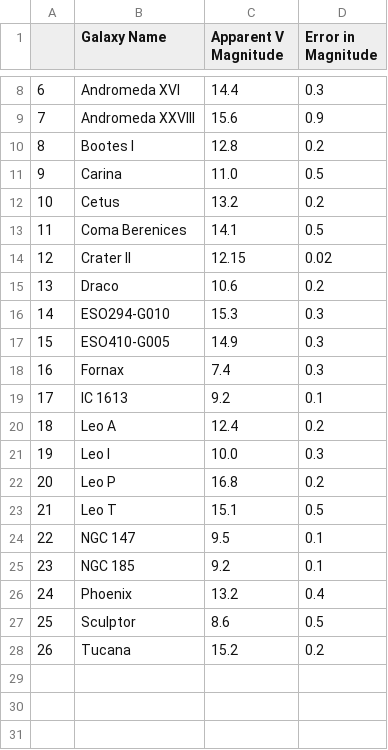
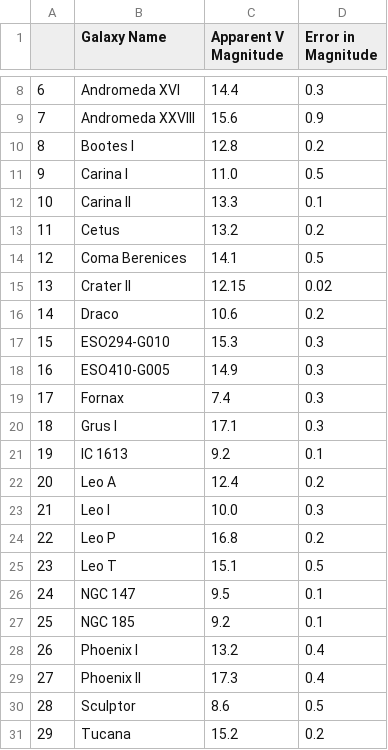
Before and after one commit to pranav-nagarajan/Variable-Stars, a CSV file: Monte Carlo/galaxies.csv, drawn as a sheet; only a part is shown, gaps mark what is left out; addresses are those after the commit; the diff names each change by its address in the sheet, - before the commit and + after, or states it on an @@ line.

Commit message:
Adding PWZ Relations for ultrafaint dwarf galaxies

```diff
--- a/Monte Carlo/galaxies.csv
+++ b/Monte Carlo/galaxies.csv
-B11 (Galaxy Name): Carina
+B11 (Galaxy Name): Carina I
+row 12: 10 | Carina II | 13.3 | 0.1
@@ column A renumbered from row 13 down @@
+row 20: 18 | Grus I | 17.1 | 0.3
-B28 (Galaxy Name): Phoenix
+B28 (Galaxy Name): Phoenix I
+row 29: 27 | Phoenix II | 17.3 | 0.4
```
Also changed, not shown: 5 other files.
